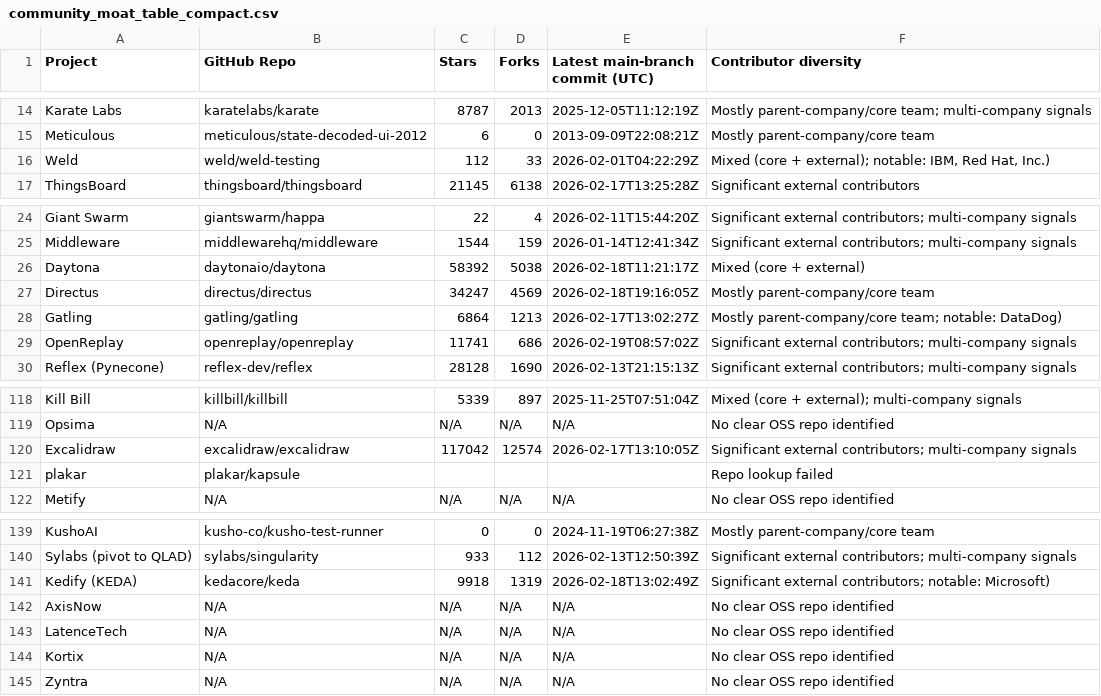
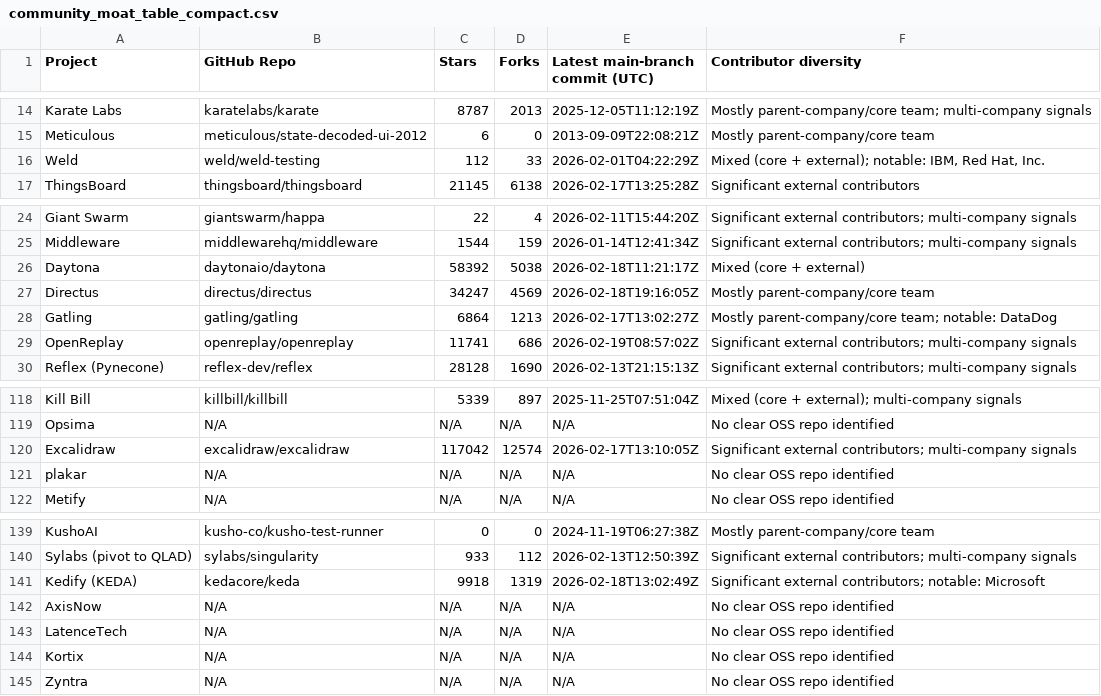
Before and after one commit to dtabolich/oda-component-ri, a CSV file: source/community_moat_table_compact.csv, drawn as a sheet; only a part is shown, gaps mark what is left out; the diff covers the shown part only.

```diff
--- a/source/community_moat_table_compact.csv
+++ b/source/community_moat_table_compact.csv
@@ -15,3 +15,3 @@ Karate Labs,karatelabs/karate,8787,2013,2025-12-05T11:12:19Z,Mostly parent-compa
 Meticulous,meticulous/state-decoded-ui-2012,6,0,2013-09-09T22:08:21Z,Mostly parent-company/core team
-Weld,weld/weld-testing,112,33,2026-02-01T04:22:29Z,"Mixed (core + external); notable: IBM, Red Hat, Inc.)"
+Weld,weld/weld-testing,112,33,2026-02-01T04:22:29Z,"Mixed (core + external); notable: IBM, Red Hat, Inc."
 ThingsBoard,thingsboard/thingsboard,21145,6138,2026-02-17T13:25:28Z,Significant external contributors
@@ -27,3 +27,3 @@ Daytona,daytonaio/daytona,58392,5038,2026-02-18T11:21:17Z,Mixed (core + external
 Directus,directus/directus,34247,4569,2026-02-18T19:16:05Z,Mostly parent-company/core team
-Gatling,gatling/gatling,6864,1213,2026-02-17T13:02:27Z,Mostly parent-company/core team; notable: DataDog)
+Gatling,gatling/gatling,6864,1213,2026-02-17T13:02:27Z,Mostly parent-company/core team; notable: DataDog
 OpenReplay,openreplay/openreplay,11741,686,2026-02-19T08:57:02Z,Significant external contributors; multi-company signals
@@ -120,3 +120,3 @@ Opsima,N/A,N/A,N/A,N/A,No clear OSS repo identified
 Excalidraw,excalidraw/excalidraw,117042,12574,2026-02-17T13:10:05Z,Significant external contributors; multi-company signals
-plakar,plakar/kapsule,,,,Repo lookup failed
+plakar,N/A,N/A,N/A,N/A,No clear OSS repo identified
 Metify,N/A,N/A,N/A,N/A,No clear OSS repo identified
@@ -140,3 +140,3 @@ KushoAI,kusho-co/kusho-test-runner,0,0,2024-11-19T06:27:38Z,Mostly parent-compan
 Sylabs (pivot to QLAD),sylabs/singularity,933,112,2026-02-13T12:50:39Z,Significant external contributors; multi-company signals
-Kedify (KEDA),kedacore/keda,9918,1319,2026-02-18T13:02:49Z,Significant external contributors; notable: Microsoft)
+Kedify (KEDA),kedacore/keda,9918,1319,2026-02-18T13:02:49Z,Significant external contributors; notable: Microsoft
 AxisNow,N/A,N/A,N/A,N/A,No clear OSS repo identified
```
Also changed, not shown: 32 edited cells elsewhere in this file, source/community_moat_assessment.csv, 2 other files.
